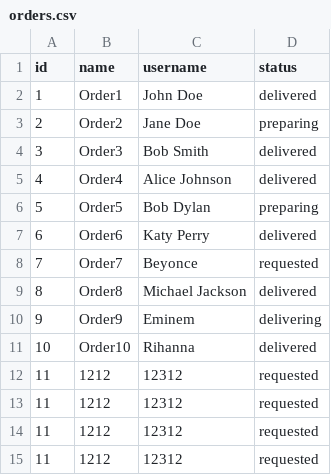
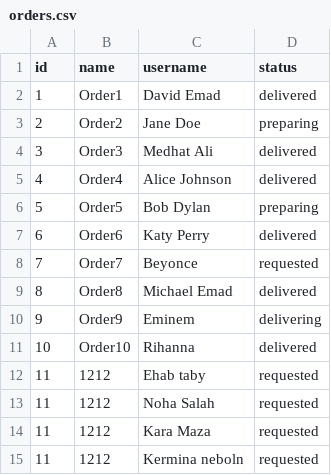
Before and after one commit to davidemad10/ITI_django_lab, a CSV file: data/orders.csv, drawn as a sheet.

Commit message:
Add files via upload

```diff
--- a/data/orders.csv
+++ b/data/orders.csv
@@ -1,5 +1,5 @@
 id,name,username,status
-1,Order1,John Doe,delivered
+1,Order1,David Emad,delivered
 2,Order2,Jane Doe,preparing
-3,Order3,Bob Smith,delivered
+3,Order3,Medhat Ali,delivered
 4,Order4,Alice Johnson,delivered
@@ -8,8 +8,8 @@ id,name,username,status
 7,Order7,Beyonce,requested
-8,Order8,Michael Jackson,delivered
+8,Order8,Michael Emad,delivered
 9,Order9,Eminem,delivering
 10,Order10,Rihanna,delivered
-11,1212,12312,requested
-11,1212,12312,requested
-11,1212,12312,requested
-11,1212,12312,requested
+11,1212,Ehab taby,requested
+11,1212,Noha Salah,requested
+11,1212,Kara Maza,requested
+11,1212,Kermina neboln,requested
```
